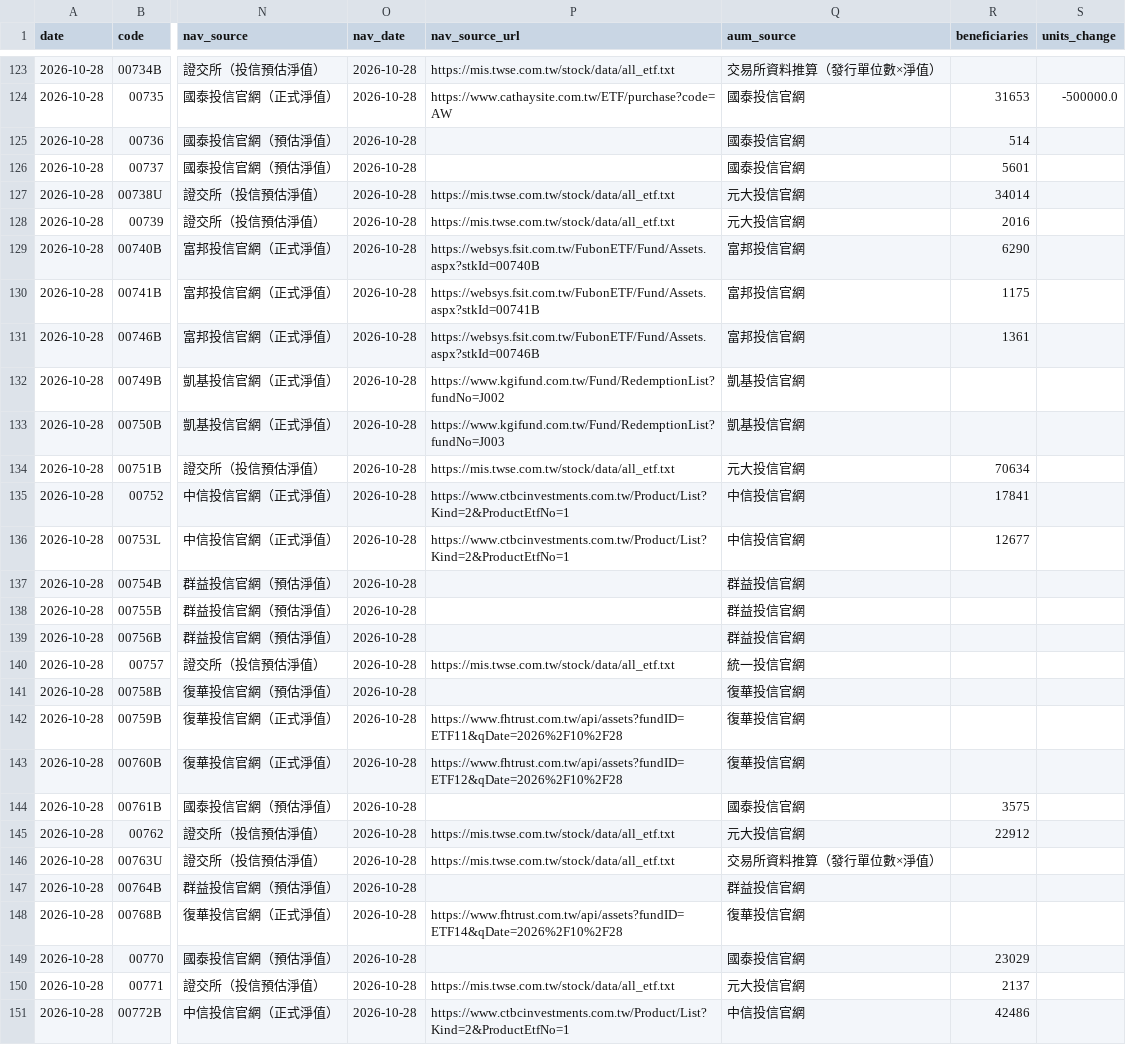
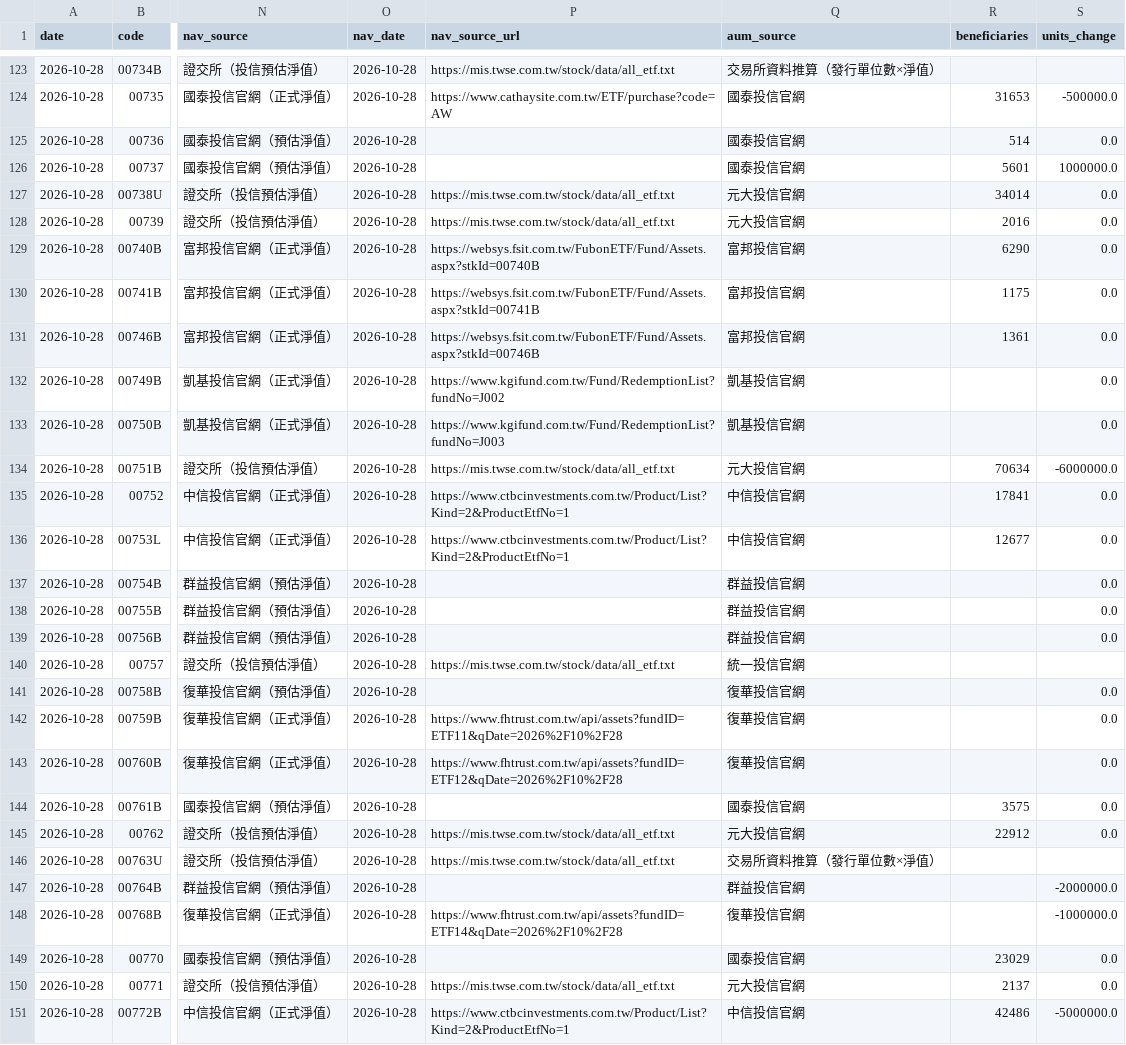
Before and after one commit to breezeflow-tw/breezeflow-data, a CSV file: data/history/daily/2026-10-28.csv, drawn as a sheet; only a part is shown, gaps mark what is left out; the diff covers the shown part only; the diff names each change by its address in the sheet, - before the commit and + after, or states it on an @@ line.

```diff
--- a/data/history/daily/2026-10-28.csv
+++ b/data/history/daily/2026-10-28.csv
-S125 (units_change): (empty)
+S125 (units_change): 0.0
-S126 (units_change): (empty)
+S126 (units_change): 1000000.0
-S127:S133 (units_change): (empty)
+S127:S133 (units_change): 0.0
-S134 (units_change): (empty)
+S134 (units_change): -6000000.0
-S135:S139 (units_change): (empty)
+S135:S139 (units_change): 0.0
-S141:S145 (units_change): (empty)
+S141:S145 (units_change): 0.0
-S147 (units_change): (empty)
+S147 (units_change): -2000000.0
-S148 (units_change): (empty)
+S148 (units_change): -1000000.0
-S149:S150 (units_change): (empty)
+S149:S150 (units_change): 0.0
-S151 (units_change): (empty)
+S151 (units_change): -5000000.0
```
Also changed, not shown: 154 edited cells elsewhere in this file, data/history/dividend.csv, data/history/etf.csv, 16 other files.
